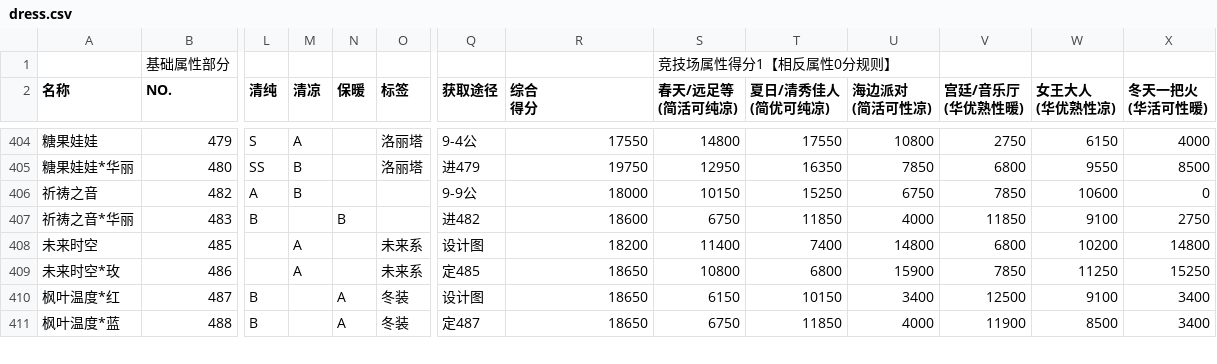
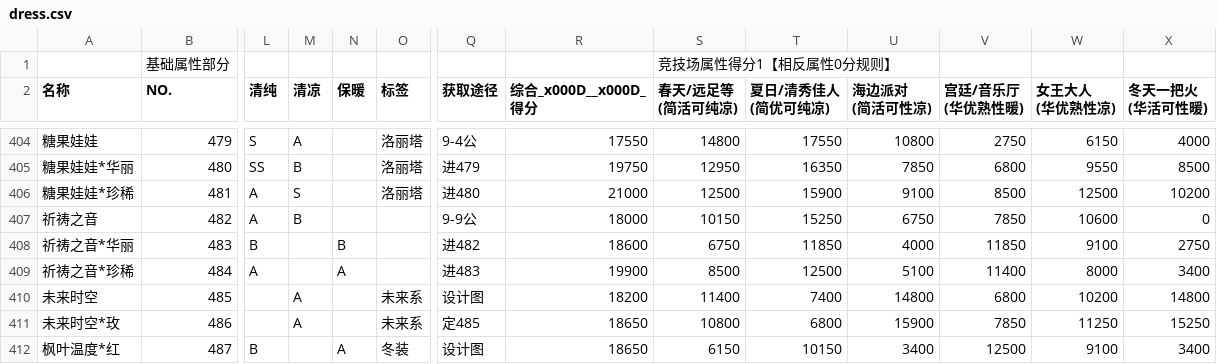
Before and after one commit to ivangift/nikkiup2u3, a CSV file: raw/dress.csv, drawn as a sheet; only a part is shown, gaps mark what is left out; the shorter side is filled out with more unchanged rows; rows hold the shown columns only; ↵ is a line break in a cell; the diff names each change by its address in the sheet, - before the commit and + after, or states it on an @@ line.

```diff
--- a/raw/dress.csv
+++ b/raw/dress.csv
-R2: 综合 ↵ 得分
+R2: 综合_x000D__x000D_ ↵ 得分
+row 406: 糖果娃娃*珍稀 | 481 | A | S |  | 洛丽塔 | 进480 | 21000 | 12500 | 15900 | 9100 | 8500 | 12500 | 10200
+row 409: 祈祷之音*珍稀 | 484 | A |  | A |  | 进483 | 19900 | 8500 | 12500 | 5100 | 11400 | 8000 | 3400
```
Also changed, not shown: raw/accessories.csv, raw/bottoms.csv, 10 other files.
